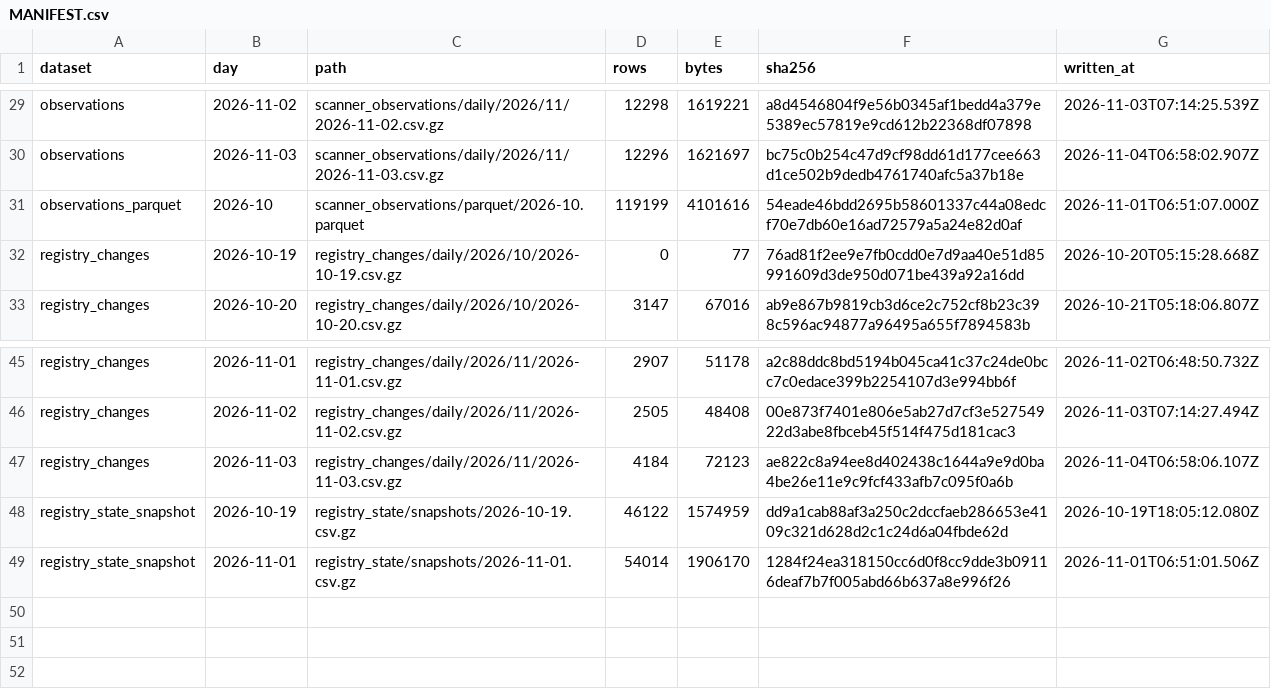
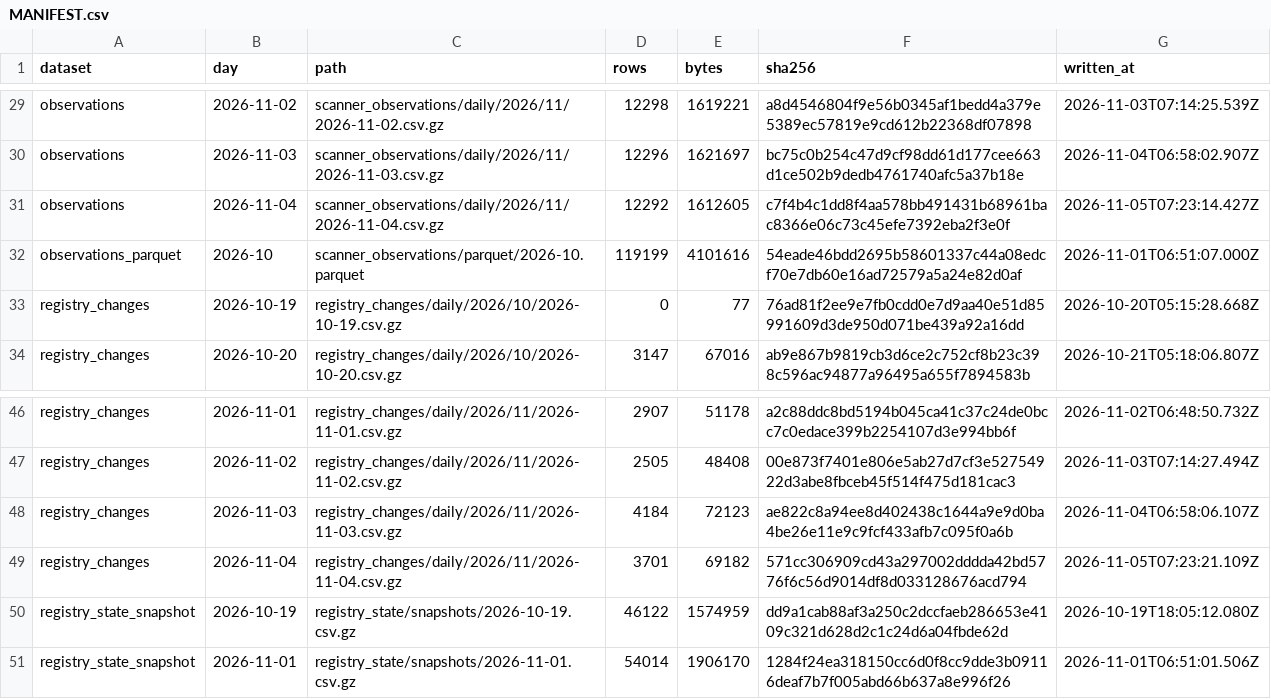
Before and after one commit to PetShopBros/lowdown-data, a CSV file: MANIFEST.csv, drawn as a sheet; only a part is shown, gaps mark what is left out.

Commit message:
data: archive 2026-11-05

```diff
--- a/MANIFEST.csv
+++ b/MANIFEST.csv
@@ -30,2 +30,3 @@ observations,2026-11-02,scanner_observations/daily/2026/11/2026-11-02.csv.gz,122
 observations,2026-11-03,scanner_observations/daily/2026/11/2026-11-03.csv.gz,12296,1621697,bc75c0b254c47d9cf98dd61d177cee663d1ce502b9dedb4761740afc5a37b18e,2026-11-04T06:58:02.907Z
+observations,2026-11-04,scanner_observations/daily/2026/11/2026-11-04.csv.gz,12292,1612605,c7f4b4c1dd8f4aa578bb491431b68961bac8366e06c73c45efe7392eba2f3e0f,2026-11-05T07:23:14.427Z
 observations_parquet,2026-10,scanner_observations/parquet/2026-10.parquet,119199,4101616,54eade46bdd2695b58601337c44a08edcf70e7db60e16ad72579a5a24e82d0af,2026-11-01T06:51:07.000Z
@@ -47,2 +48,3 @@ registry_changes,2026-11-02,registry_changes/daily/2026/11/2026-11-02.csv.gz,250
 registry_changes,2026-11-03,registry_changes/daily/2026/11/2026-11-03.csv.gz,4184,72123,ae822c8a94ee8d402438c1644a9e9d0ba4be26e11e9c9fcf433afb7c095f0a6b,2026-11-04T06:58:06.107Z
+registry_changes,2026-11-04,registry_changes/daily/2026/11/2026-11-04.csv.gz,3701,69182,571cc306909cd43a297002dddda42bd5776f6c56d9014df8d033128676acd794,2026-11-05T07:23:21.109Z
 registry_state_snapshot,2026-10-19,registry_state/snapshots/2026-10-19.csv.gz,46122,1574959,dd9a1cab88af3a250c2dccfaeb286653e4109c321d628d2c1c24d6a04fbde62d,2026-10-19T18:05:12.080Z
```
Also changed, not shown: 2 other files.
